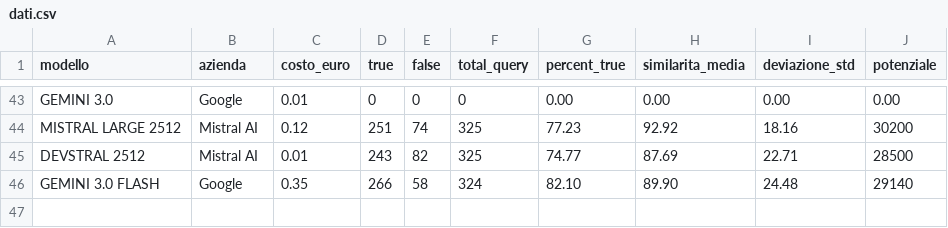
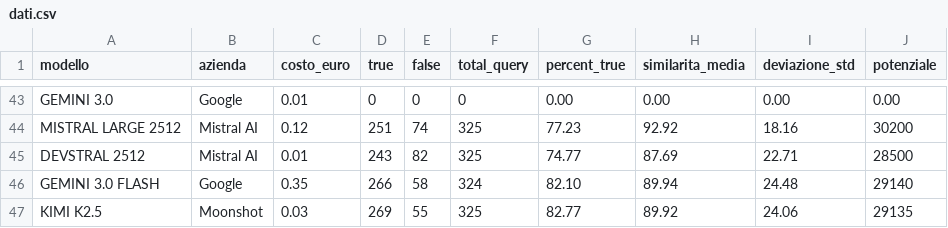
Before and after one commit to Search-Foundry/dashboard-llm, a CSV file: dati.csv, drawn as a sheet; only a part is shown, gaps mark what is left out.

Commit message:
aggiunto kimi k2.5

```diff
--- a/dati.csv
+++ b/dati.csv
@@ -45,2 +45,3 @@ MISTRAL LARGE 2512,Mistral AI,0.12,251,74,325,77.23,92.92,18.16,30200
 DEVSTRAL 2512, Mistral AI, 0.01, 243, 82, 325, 74.77, 87.69, 22.71, 28500
-GEMINI 3.0 FLASH, Google, 0.35, 266, 58, 324, 82.10, 89.90, 24.48, 29140
+GEMINI 3.0 FLASH, Google, 0.35, 266, 58, 324, 82.10, 89.94, 24.48, 29140
+KIMI K2.5,Moonshot, 0.03, 269, 55, 325, 82.77, 89.92, 24.06, 29135
```
